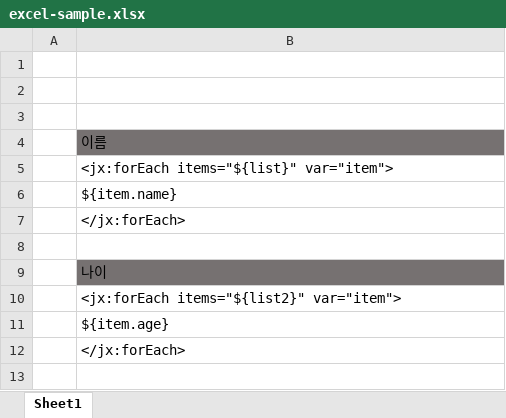
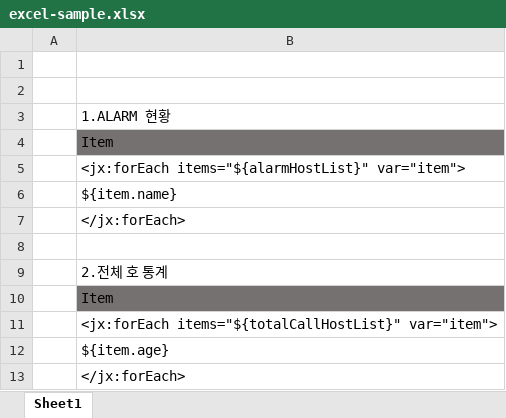
Before and after one commit to leeminee/excel-loader, an Excel workbook: src/main/resources/excel/excel-sample.xlsx, sheet Sheet1, drawn as a sheet; values as stored, in another font and other column widths than the file's, no borders; the diff names each change by its address in the sheet, - before the commit and + after, or states it on an @@ line.

```diff
--- a/src/main/resources/excel/excel-sample.xlsx (sheet Sheet1)
+++ b/src/main/resources/excel/excel-sample.xlsx (sheet Sheet1)
-B3: (empty)
+B3: 1.ALARM 현황
-B4: 이름
+B4: Item
-B5: <jx:forEach items="${list}" var="item">
+B5: <jx:forEach items="${alarmHostList}" var="item">
-B9: 나이
+B9: 2.전체 호 통계
-B9 fill: #767171
+B9 fill: none
-B10: <jx:forEach items="${list2}" var="item">
+B10: Item
-B10 fill: none
+B10 fill: #767171
+row 11:  | <jx:forEach items="${totalCallHostList}" var="item">
```
Also changed, not shown: 5 other files.
